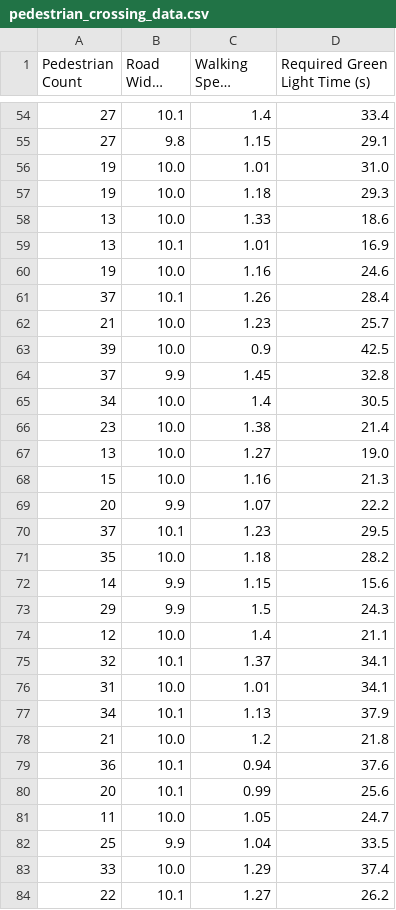
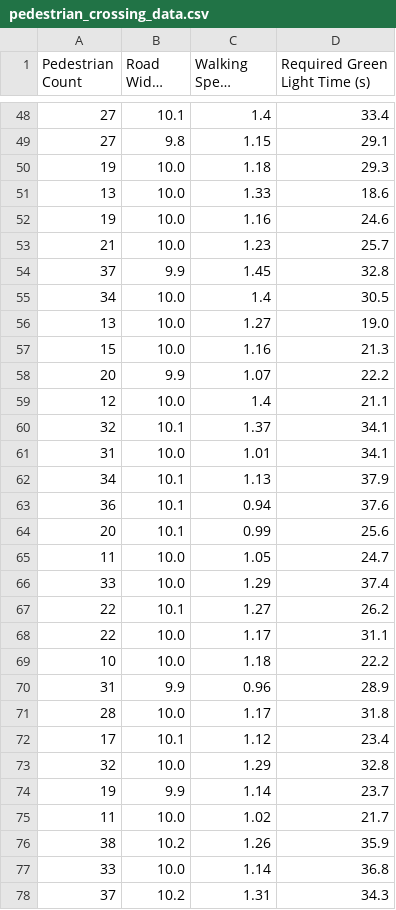
Before and after one commit to spxeas/-, a CSV file: pedestrian_crossing_data.csv, drawn as a sheet; only a part is shown, gaps mark what is left out; the shorter side is filled out with more unchanged rows; long unchanged cells end in …; the diff covers the shown part only; the diff names each change by its address in the sheet, - before the commit and + after, or states it on an @@ line.

```diff
--- a/pedestrian_crossing_data.csv
+++ b/pedestrian_crossing_data.csv
-row 56: 19 | 10.0 | 1.01 | 31.0
-row 59: 13 | 10.1 | 1.01 | 16.9
-row 61: 37 | 10.1 | 1.26 | 28.4
-row 63: 39 | 10.0 | 0.9 | 42.5
-row 66: 23 | 10.0 | 1.38 | 21.4
-row 70: 37 | 10.1 | 1.23 | 29.5
-row 71: 35 | 10.0 | 1.18 | 28.2
-row 72: 14 | 9.9 | 1.15 | 15.6
-row 73: 29 | 9.9 | 1.5 | 24.3
-row 78: 21 | 10.0 | 1.2 | 21.8
-row 82: 25 | 9.9 | 1.04 | 33.5
```
Also changed, not shown: 19 removed rows elsewhere in this file, 3 other files.
